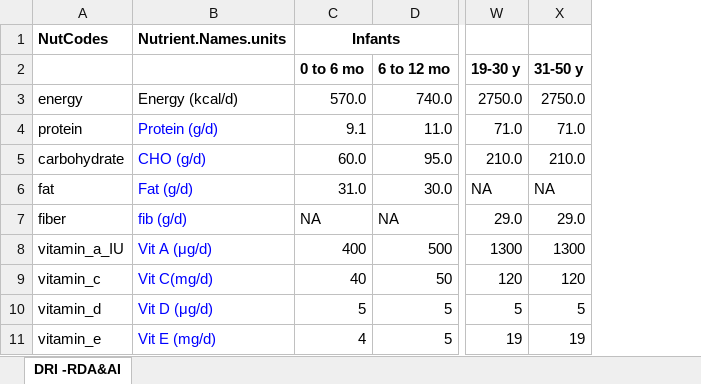
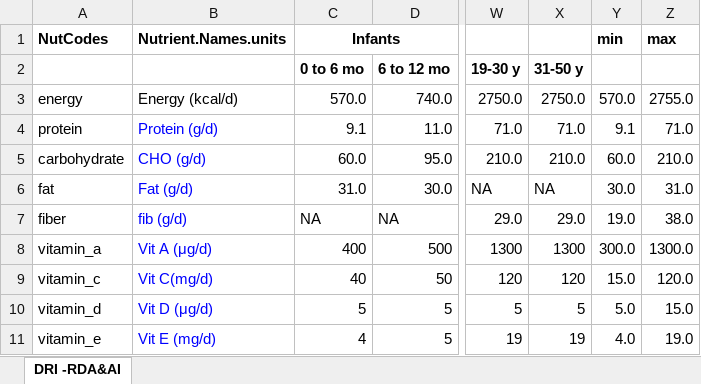
Before and after one commit to GeraldCNelson/nutrientModeling, an Excel workbook: data/DRI EAR valuesV2.xlsx, sheet DRI -RDA&AI, drawn as a sheet; only a part is shown, gaps mark what is left out; values as stored, in another font and other column widths than the file's, no borders; the diff names each change by its address in the sheet, - before the commit and + after, or states it on an @@ line.

```diff
--- a/data/DRI EAR valuesV2.xlsx (sheet DRI -RDA&AI)
+++ b/data/DRI EAR valuesV2.xlsx (sheet DRI -RDA&AI)
+column Y, rows 1-11: min |  | 570.0 | 9.1 | 60.0 | 30.0 | 19.0 | 300.0 | 15.0 | 5.0 | 4.0
+column Z, rows 1-11: max |  | 2755.0 | 71.0 | 210.0 | 31.0 | 38.0 | 1300.0 | 120.0 | 15.0 | 19.0
-A8: vitamin_a_IU
+A8: vitamin_a
```
Also changed, not shown: data/DRI_IOM_V2.xlsx, data/USDA GFS IMPACT V9.xlsx, 6 other files.
